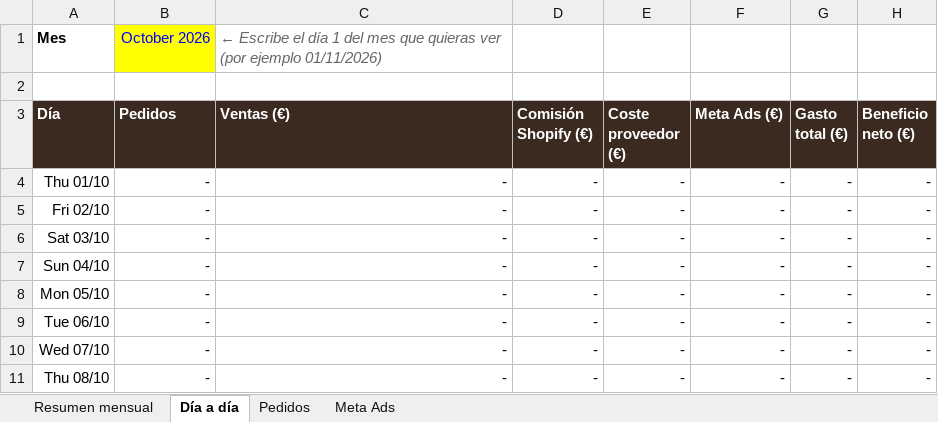
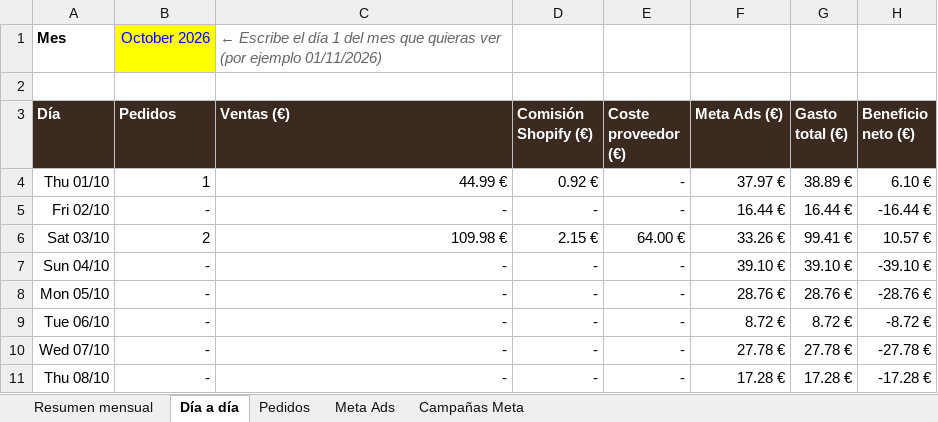
Before and after one commit to oinatzlecanda-svg/Proyecto, an Excel workbook: docs/finanzas/OELNOR-control-financiero.xlsx, sheet Día a día, drawn as a sheet; only a part is shown; values as stored, in another font and other column widths than the file's, no borders; the diff covers the shown part only; the diff names each change by its address in the sheet, - before the commit and + after, or states it on an @@ line.

```diff
--- a/docs/finanzas/OELNOR-control-financiero.xlsx (sheet Día a día)
+++ b/docs/finanzas/OELNOR-control-financiero.xlsx (sheet Día a día)
+sheet tab: Campañas Meta
-B4 (Pedidos): -
+B4 (Pedidos): 1
-C4 (Ventas (€)): -
+C4 (Ventas (€)): 44.99 €
-D4 (Comisión Shopify (€)): -
+D4 (Comisión Shopify (€)): 0.92 €
-F4 (Meta Ads (€)): -
+F4 (Meta Ads (€)): 37.97 €
-G4 (Gasto total (€)): -
+G4 (Gasto total (€)): 38.89 €
-H4 (Beneficio neto (€)): -
+H4 (Beneficio neto (€)): 6.10 €
-F5 (Meta Ads (€)): -
+F5 (Meta Ads (€)): 16.44 €
-G5 (Gasto total (€)): -
+G5 (Gasto total (€)): 16.44 €
-H5 (Beneficio neto (€)): -
+H5 (Beneficio neto (€)): -16.44 €
-B6 (Pedidos): -
+B6 (Pedidos): 2
-C6 (Ventas (€)): -
+C6 (Ventas (€)): 109.98 €
-D6 (Comisión Shopify (€)): -
+D6 (Comisión Shopify (€)): 2.15 €
-E6 (Coste proveedor (€)): -
+E6 (Coste proveedor (€)): 64.00 €
-F6 (Meta Ads (€)): -
+F6 (Meta Ads (€)): 33.26 €
-G6 (Gasto total (€)): -
+G6 (Gasto total (€)): 99.41 €
-H6 (Beneficio neto (€)): -
+H6 (Beneficio neto (€)): 10.57 €
-F7 (Meta Ads (€)): -
+F7 (Meta Ads (€)): 39.10 €
-G7 (Gasto total (€)): -
+G7 (Gasto total (€)): 39.10 €
-H7 (Beneficio neto (€)): -
+H7 (Beneficio neto (€)): -39.10 €
-F8 (Meta Ads (€)): -
+F8 (Meta Ads (€)): 28.76 €
-G8 (Gasto total (€)): -
+G8 (Gasto total (€)): 28.76 €
-H8 (Beneficio neto (€)): -
+H8 (Beneficio neto (€)): -28.76 €
-F9 (Meta Ads (€)): -
+F9 (Meta Ads (€)): 8.72 €
-G9 (Gasto total (€)): -
+G9 (Gasto total (€)): 8.72 €
-H9 (Beneficio neto (€)): -
+H9 (Beneficio neto (€)): -8.72 €
-F10 (Meta Ads (€)): -
+F10 (Meta Ads (€)): 27.78 €
-G10 (Gasto total (€)): -
+G10 (Gasto total (€)): 27.78 €
-H10 (Beneficio neto (€)): -
+H10 (Beneficio neto (€)): -27.78 €
-F11 (Meta Ads (€)): -
+F11 (Meta Ads (€)): 17.28 €
-G11 (Gasto total (€)): -
+G11 (Gasto total (€)): 17.28 €
-H11 (Beneficio neto (€)): -
+H11 (Beneficio neto (€)): -17.28 €
```
Also changed, not shown: 55 edited cells elsewhere in this sheet, sheet Meta Ads, sheet Pedidos, sheet Resumen mensual, formulas that keep their value.
